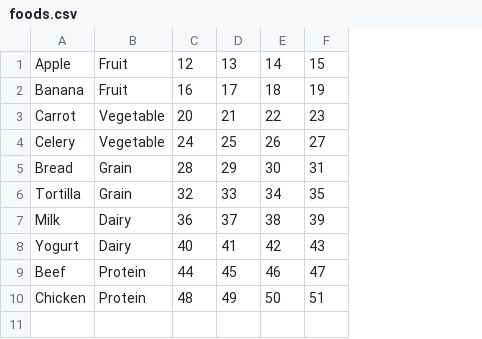
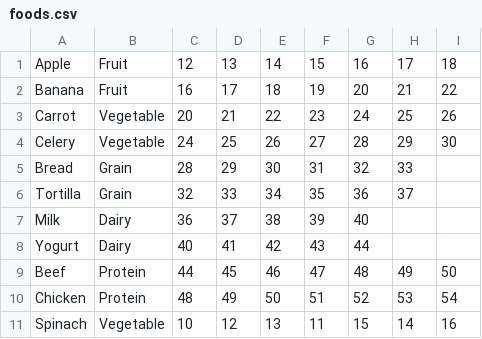
Before and after one commit to samuelpickett/cse210-projects, a CSV file: final/FinalProject/foods.csv, drawn as a sheet; the diff names each change by its address in the sheet, - before the commit and + after, or states it on an @@ line.

Commit message:
Worked on the Final Project

```diff
--- a/final/FinalProject/foods.csv
+++ b/final/FinalProject/foods.csv
+column G, rows 1-10: 16 | 20 | 24 | 28 | 32 | 36 | 40 | 44 | 48 | 52
+column H, rows 1-10: 17 | 21 | 25 | 29 | 33 | 37 |  |  | 49 | 53
+column I, rows 1-10: 18 | 22 | 26 | 30 |  |  |  |  | 50 | 54
+row 11: Spinach | Vegetable | 10 | 12 | 13 | 11 | 15 | 14 | 16
```
Also changed, not shown: 5 other files.
